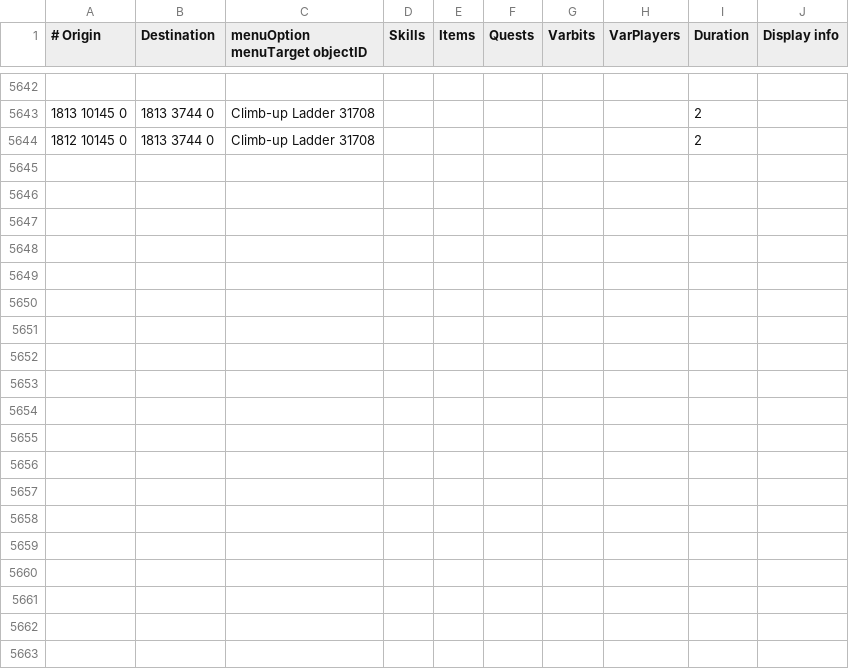
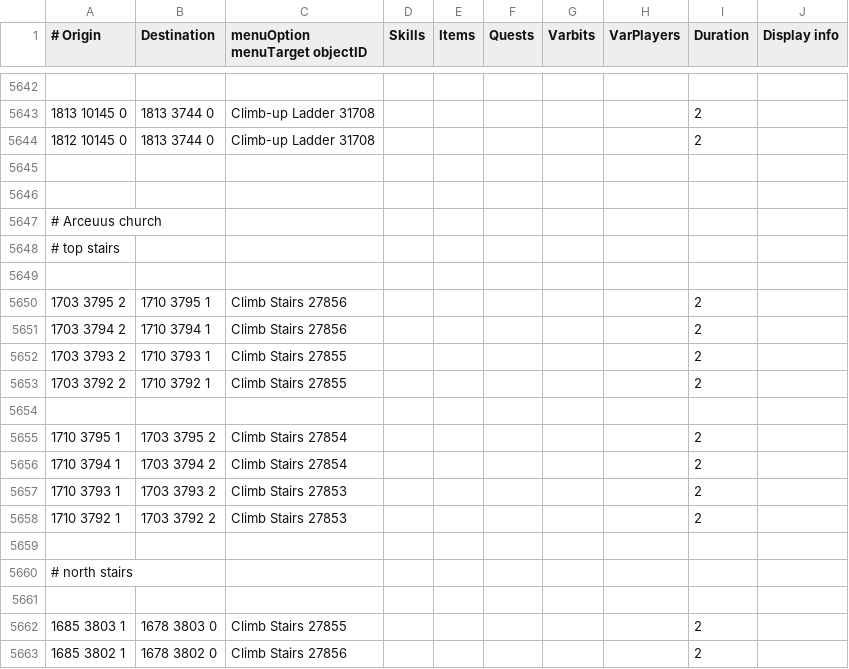
Before and after one commit to Skretzo/shortest-path, a TSV file: src/main/resources/transports/transports.tsv, drawn as a sheet; only a part is shown, gaps mark what is left out; the diff covers the shown part only.

Commit message:
feat: add climbing stairs transport options for Arceuus church

```diff
--- a/src/main/resources/transports/transports.tsv
+++ b/src/main/resources/transports/transports.tsv
@@ -5644 +5644,20 @@
 1812 10145 0	1813 3744 0	Climb-up Ladder 31708						2	
+									
+									
+# Arceuus church									
+# top stairs									
+									
+1703 3795 2	1710 3795 1	Climb Stairs 27856						2	
+1703 3794 2	1710 3794 1	Climb Stairs 27856						2	
+1703 3793 2	1710 3793 1	Climb Stairs 27855						2	
+1703 3792 2	1710 3792 1	Climb Stairs 27855						2	
+									
+1710 3795 1	1703 3795 2	Climb Stairs 27854						2	
+1710 3794 1	1703 3794 2	Climb Stairs 27854						2	
+1710 3793 1	1703 3793 2	Climb Stairs 27853						2	
+1710 3792 1	1703 3792 2	Climb Stairs 27853						2	
+									
+# north stairs									
+									
+1685 3803 1	1678 3803 0	Climb Stairs 27855						2	
+1685 3802 1	1678 3802 0	Climb Stairs 27856						2	
```
Also changed, not shown: 21 added rows elsewhere in this file.
